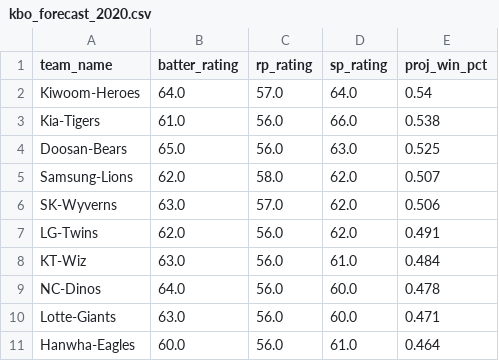
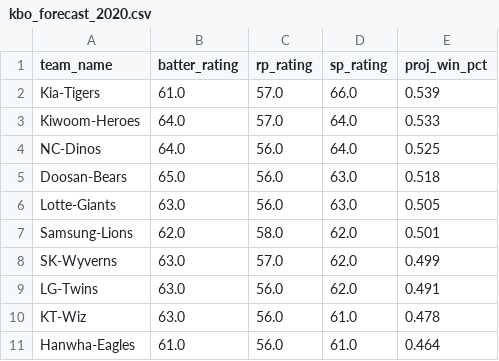
Before and after one commit to TravisRPetersen/forecast_streamlit, a CSV file: app/kbo_forecast_2020.csv, drawn as a sheet.

```diff
--- a/app/kbo_forecast_2020.csv
+++ b/app/kbo_forecast_2020.csv
@@ -1,11 +1,11 @@
 team_name,batter_rating,rp_rating,sp_rating,proj_win_pct
-Kiwoom-Heroes,64.0,57.0,64.0,0.54
-Kia-Tigers,61.0,56.0,66.0,0.538
-Doosan-Bears,65.0,56.0,63.0,0.525
-Samsung-Lions,62.0,58.0,62.0,0.507
-SK-Wyverns,63.0,57.0,62.0,0.506
-LG-Twins,62.0,56.0,62.0,0.491
-KT-Wiz,63.0,56.0,61.0,0.484
-NC-Dinos,64.0,56.0,60.0,0.478
-Lotte-Giants,63.0,56.0,60.0,0.471
-Hanwha-Eagles,60.0,56.0,61.0,0.464
+Kia-Tigers,61.0,57.0,66.0,0.539
+Kiwoom-Heroes,64.0,57.0,64.0,0.533
+NC-Dinos,64.0,56.0,64.0,0.525
+Doosan-Bears,65.0,56.0,63.0,0.518
+Lotte-Giants,63.0,56.0,63.0,0.505
+Samsung-Lions,62.0,58.0,62.0,0.501
+SK-Wyverns,63.0,57.0,62.0,0.499
+LG-Twins,63.0,56.0,62.0,0.491
+KT-Wiz,63.0,56.0,61.0,0.478
+Hanwha-Eagles,61.0,56.0,61.0,0.464
```
Also changed, not shown: app/kbo_depth_chart_2020.csv.
